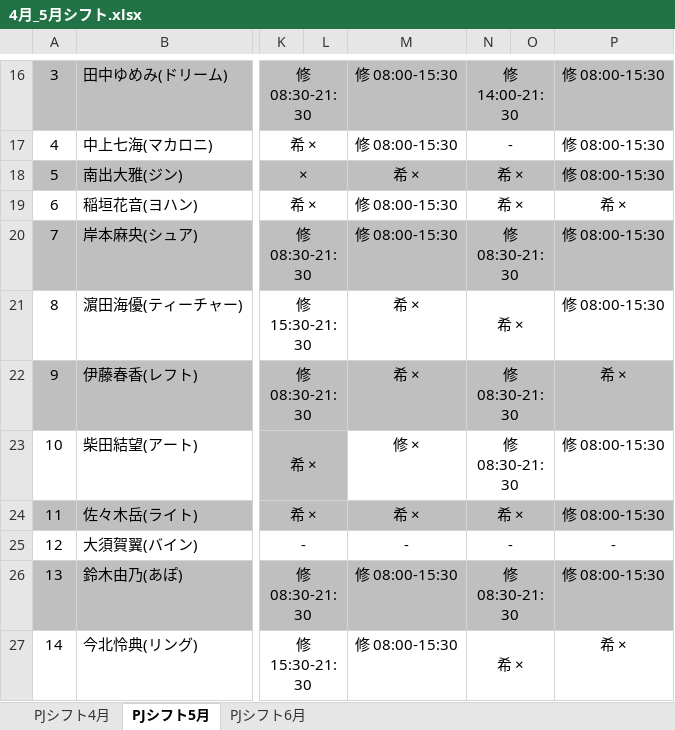
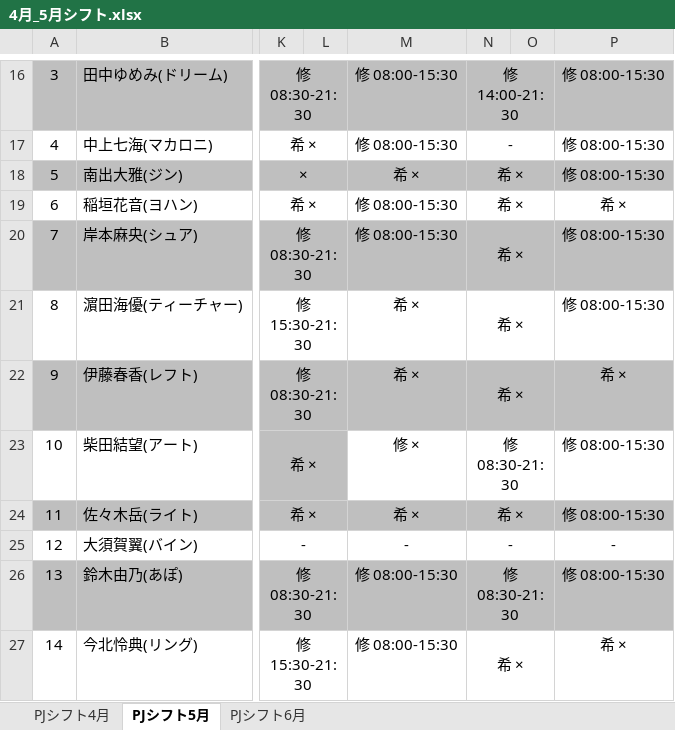
Before and after one commit to Ryumkmk/RoleMaserV0.5, an Excel workbook: app/xlsx/4月_5月シフト.xlsx, sheet PJシフト5月, drawn as a sheet; only a part is shown, gaps mark what is left out; values as stored, in another font and other column widths than the file's, no borders; conditional formats not drawn; the diff names each change by its address in the sheet, - before the commit and + after, or states it on an @@ line.

Commit message:
シフト更新

```diff
--- a/app/xlsx/4月_5月シフト.xlsx (sheet PJシフト5月)
+++ b/app/xlsx/4月_5月シフト.xlsx (sheet PJシフト5月)
-N20: 修 08:30-21:30
+N20: 希 ×
-N22: 修 08:30-21:30
+N22: 希 ×
```
